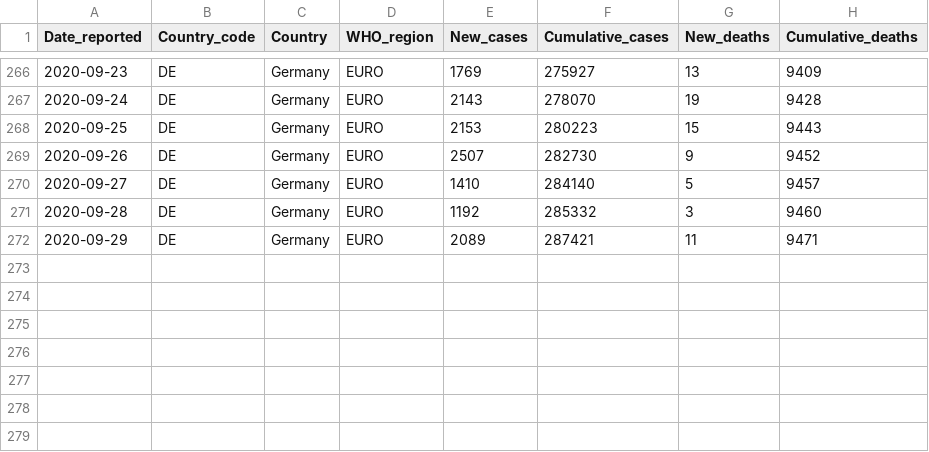
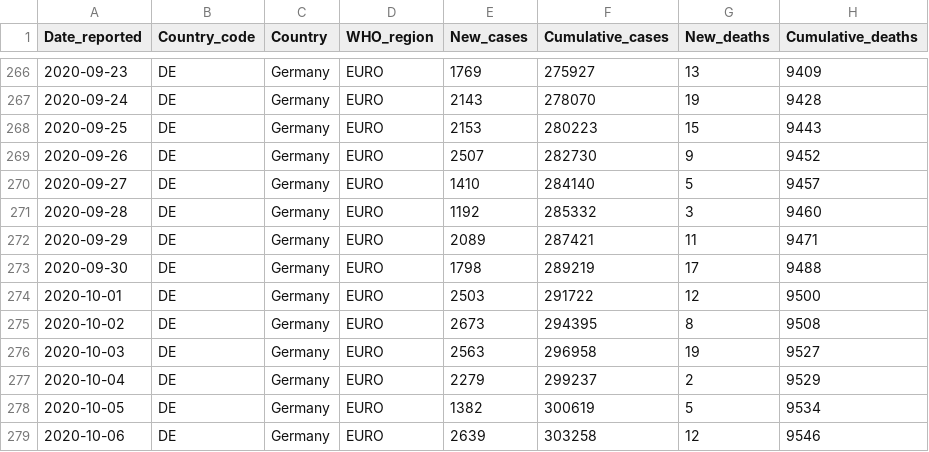
Before and after one commit to rnsavinelli/covid-19, a CSV file: dashboards/Germany/COVID-19-data.csv, drawn as a sheet; only a part is shown, gaps mark what is left out; the diff names each change by its address in the sheet, - before the commit and + after, or states it on an @@ line.

Commit message:
update Germany

```diff
--- a/dashboards/Germany/COVID-19-data.csv
+++ b/dashboards/Germany/COVID-19-data.csv
+row 273: 2020-09-30 | DE | Germany | EURO | 1798 | 289219 | 17 | 9488
+row 274: 2020-10-01 | DE | Germany | EURO | 2503 | 291722 | 12 | 9500
+row 275: 2020-10-02 | DE | Germany | EURO | 2673 | 294395 | 8 | 9508
+row 276: 2020-10-03 | DE | Germany | EURO | 2563 | 296958 | 19 | 9527
+row 277: 2020-10-04 | DE | Germany | EURO | 2279 | 299237 | 2 | 9529
+row 278: 2020-10-05 | DE | Germany | EURO | 1382 | 300619 | 5 | 9534
+row 279: 2020-10-06 | DE | Germany | EURO | 2639 | 303258 | 12 | 9546
```
Also changed, not shown: 5 other files.
